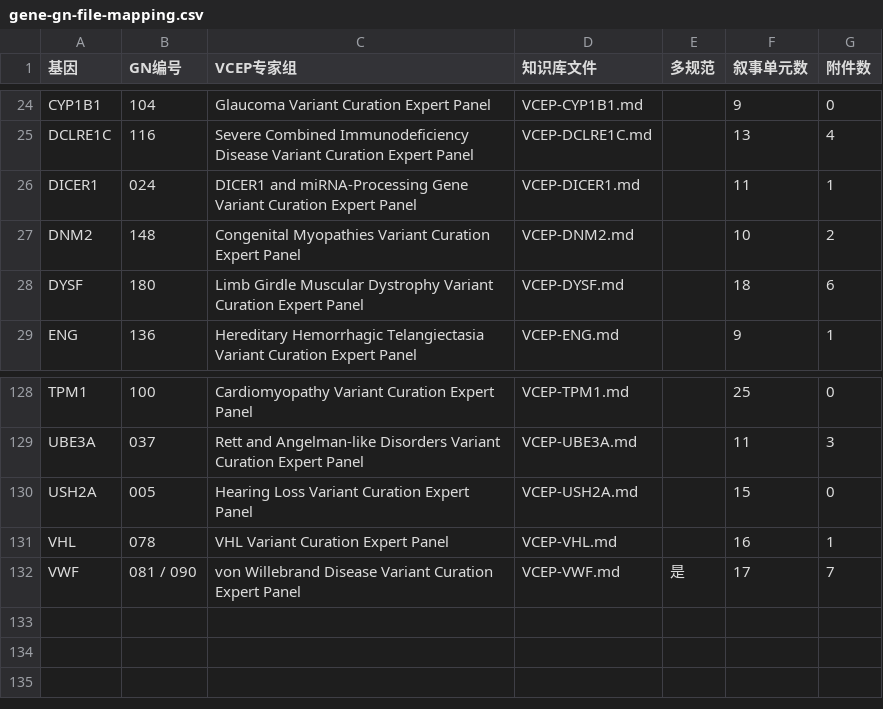
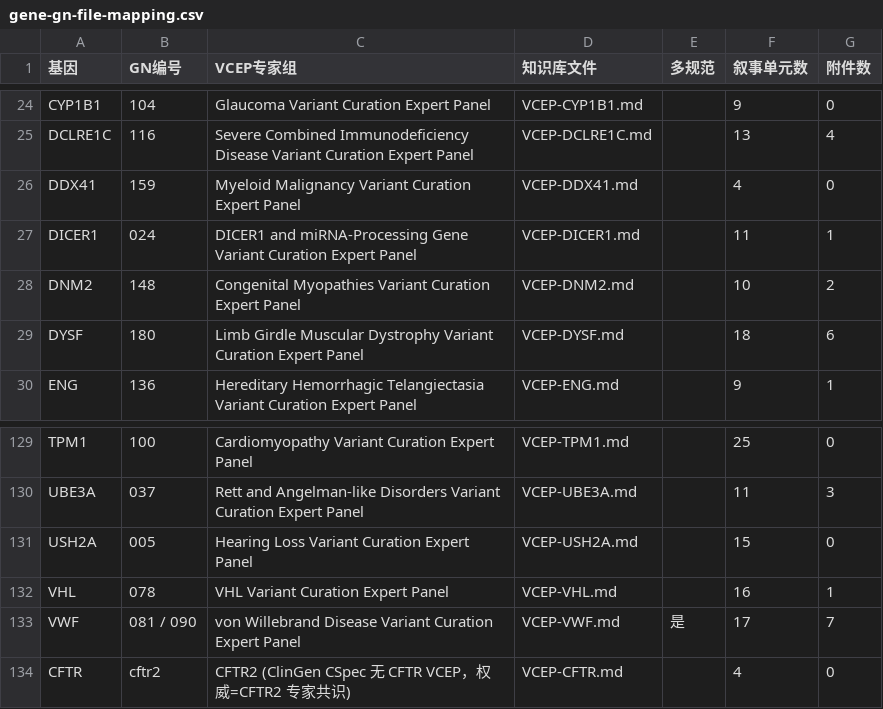
Before and after one commit to KLameng/ACMG-VCEP-Data, a CSV file: gene-gn-file-mapping.csv, drawn as a sheet; only a part is shown, gaps mark what is left out; the diff names each change by its address in the sheet, - before the commit and + after, or states it on an @@ line.

Commit message:
v1.4.0 (2026-11-09): 官网全量复核 133 基因逐 GN 拉 CSpec + 逐证据码比对; 15 基因版本账补齐; 19 个 legacy 基因定性矫正; CTLA4 PVS1 截断边界修正; ADA PP4_Strong 脚注补全; 补 CFTR 四段 narrative; C1-C4 FAIL=0

```diff
--- a/gene-gn-file-mapping.csv
+++ b/gene-gn-file-mapping.csv
+row 26: DDX41 | 159 | Myeloid Malignancy Variant Curation Expert Panel | VCEP-DDX41.md |  | 4 | 0
+row 134: CFTR | cftr2 | CFTR2 (ClinGen CSpec 无 CFTR VCEP，权威=CFTR2 专家共识) | VCEP-CFTR.md |  | 4 | 0
```
Also changed, not shown: vcep-version-manifest.csv, 37 other files.
